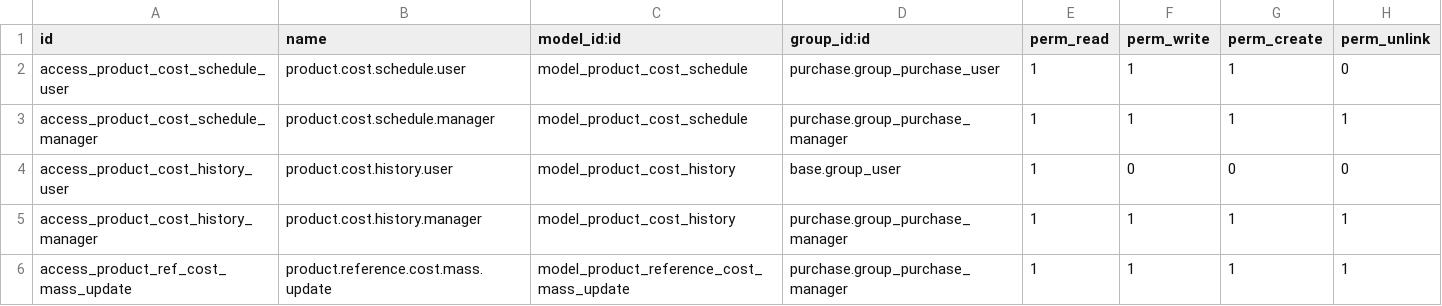
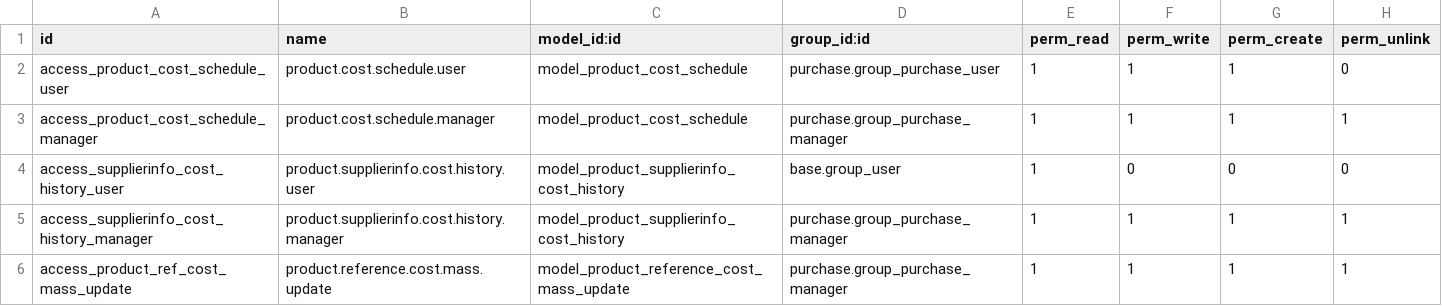
Before and after one commit to AlparLabs/enhancement-suite, a CSV file: alpardata_purchase_reference_cost/security/ir.model.access.csv, drawn as a sheet.

```diff
--- a/alpardata_purchase_reference_cost/security/ir.model.access.csv
+++ b/alpardata_purchase_reference_cost/security/ir.model.access.csv
@@ -3,4 +3,4 @@ access_product_cost_schedule_user,product.cost.schedule.user,model_product_cost_
 access_product_cost_schedule_manager,product.cost.schedule.manager,model_product_cost_schedule,purchase.group_purchase_manager,1,1,1,1
-access_product_cost_history_user,product.cost.history.user,model_product_cost_history,base.group_user,1,0,0,0
-access_product_cost_history_manager,product.cost.history.manager,model_product_cost_history,purchase.group_purchase_manager,1,1,1,1
+access_supplierinfo_cost_history_user,product.supplierinfo.cost.history.user,model_product_supplierinfo_cost_history,base.group_user,1,0,0,0
+access_supplierinfo_cost_history_manager,product.supplierinfo.cost.history.manager,model_product_supplierinfo_cost_history,purchase.group_purchase_manager,1,1,1,1
 access_product_ref_cost_mass_update,product.reference.cost.mass.update,model_product_reference_cost_mass_update,purchase.group_purchase_manager,1,1,1,1
```
Also changed, not shown: 15 other files.
